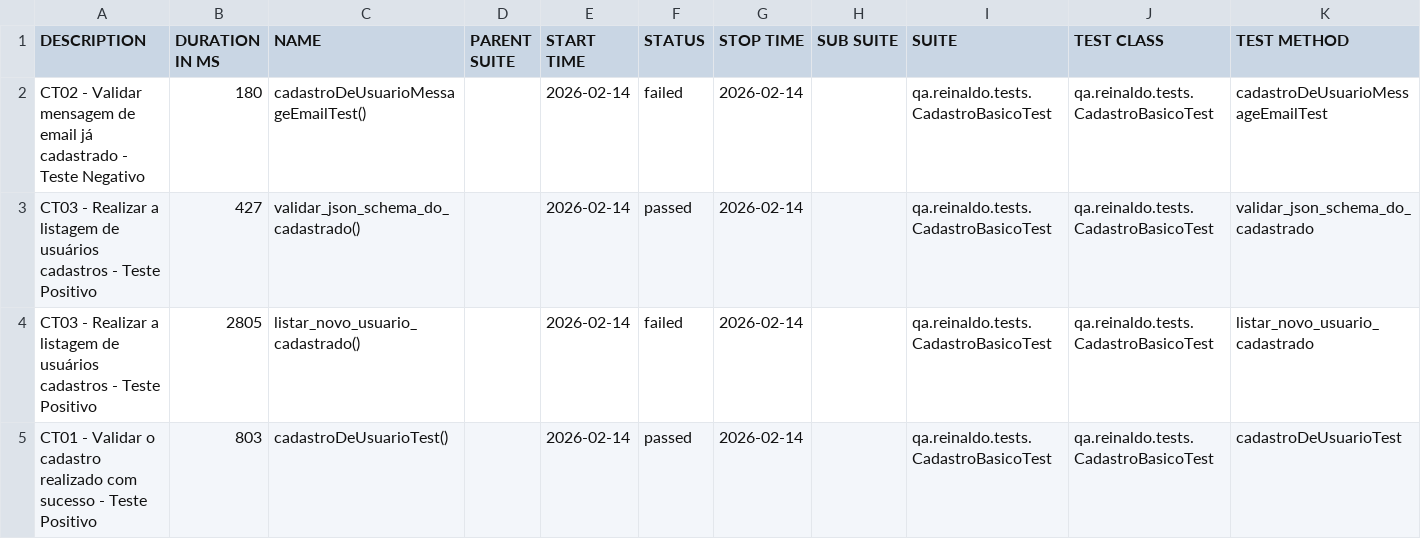
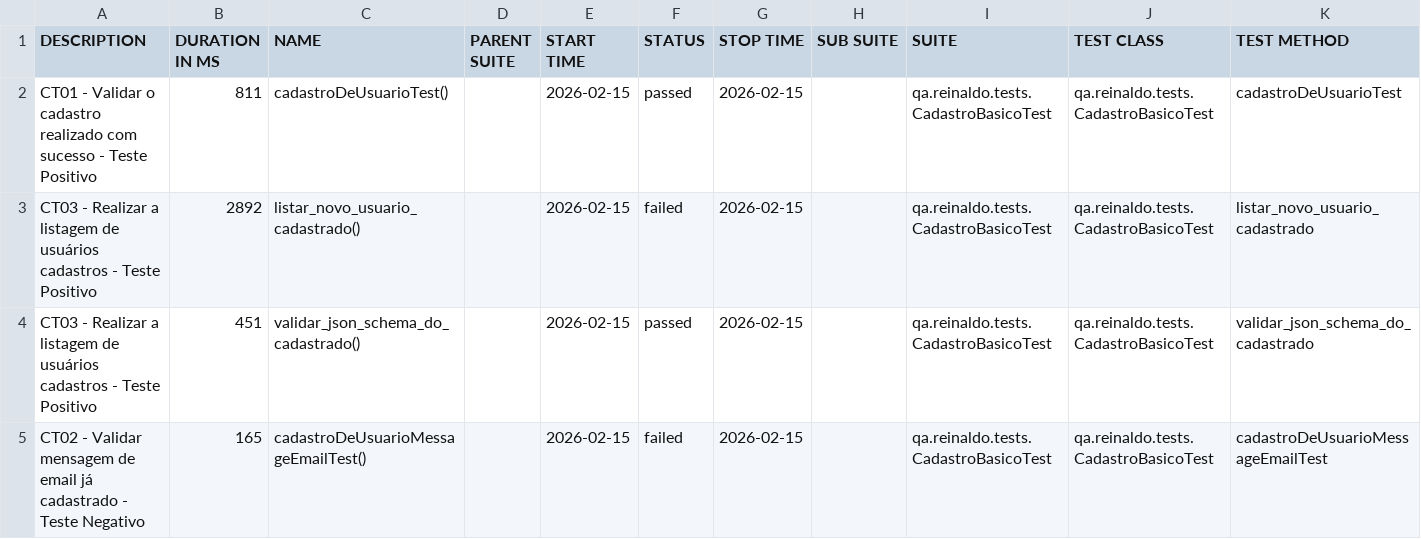
Before and after one commit to reinaldorossetti/rest-assured-kotlin, a CSV file: data/suites.csv, drawn as a sheet.

```diff
--- a/data/suites.csv
+++ b/data/suites.csv
@@ -1,5 +1,5 @@
 "DESCRIPTION","DURATION IN MS","NAME","PARENT SUITE","START TIME","STATUS","STOP TIME","SUB SUITE","SUITE","TEST CLASS","TEST METHOD"
-"CT02 - Validar mensagem de email já cadastrado - Teste Negativo","180","cadastroDeUsuarioMessageEmailTest()","","2026-02-14","failed","2026-02-14","","qa.reinaldo.tests.CadastroBasicoTest","qa.reinaldo.tests.CadastroBasicoTest","cadastroDeUsuarioMessageEmailTest"
-"CT03 - Realizar a listagem de usuários cadastros - Teste Positivo","427","validar_json_schema_do_cadastrado()","","2026-02-14","passed","2026-02-14","","qa.reinaldo.tests.CadastroBasicoTest","qa.reinaldo.tests.CadastroBasicoTest","validar_json_schema_do_cadastrado"
-"CT03 - Realizar a listagem de usuários cadastros - Teste Positivo","2805","listar_novo_usuario_cadastrado()","","2026-02-14","failed","2026-02-14","","qa.reinaldo.tests.CadastroBasicoTest","qa.reinaldo.tests.CadastroBasicoTest","listar_novo_usuario_cadastrado"
-"CT01 - Validar o cadastro realizado com sucesso - Teste Positivo","803","cadastroDeUsuarioTest()","","2026-02-14","passed","2026-02-14","","qa.reinaldo.tests.CadastroBasicoTest","qa.reinaldo.tests.CadastroBasicoTest","cadastroDeUsuarioTest"
+"CT01 - Validar o cadastro realizado com sucesso - Teste Positivo","811","cadastroDeUsuarioTest()","","2026-02-15","passed","2026-02-15","","qa.reinaldo.tests.CadastroBasicoTest","qa.reinaldo.tests.CadastroBasicoTest","cadastroDeUsuarioTest"
+"CT03 - Realizar a listagem de usuários cadastros - Teste Positivo","2892","listar_novo_usuario_cadastrado()","","2026-02-15","failed","2026-02-15","","qa.reinaldo.tests.CadastroBasicoTest","qa.reinaldo.tests.CadastroBasicoTest","listar_novo_usuario_cadastrado"
+"CT03 - Realizar a listagem de usuários cadastros - Teste Positivo","451","validar_json_schema_do_cadastrado()","","2026-02-15","passed","2026-02-15","","qa.reinaldo.tests.CadastroBasicoTest","qa.reinaldo.tests.CadastroBasicoTest","validar_json_schema_do_cadastrado"
+"CT02 - Validar mensagem de email já cadastrado - Teste Negativo","165","cadastroDeUsuarioMessageEmailTest()","","2026-02-15","failed","2026-02-15","","qa.reinaldo.tests.CadastroBasicoTest","qa.reinaldo.tests.CadastroBasicoTest","cadastroDeUsuarioMessageEmailTest"
```
Also changed, not shown: 23 other files.
